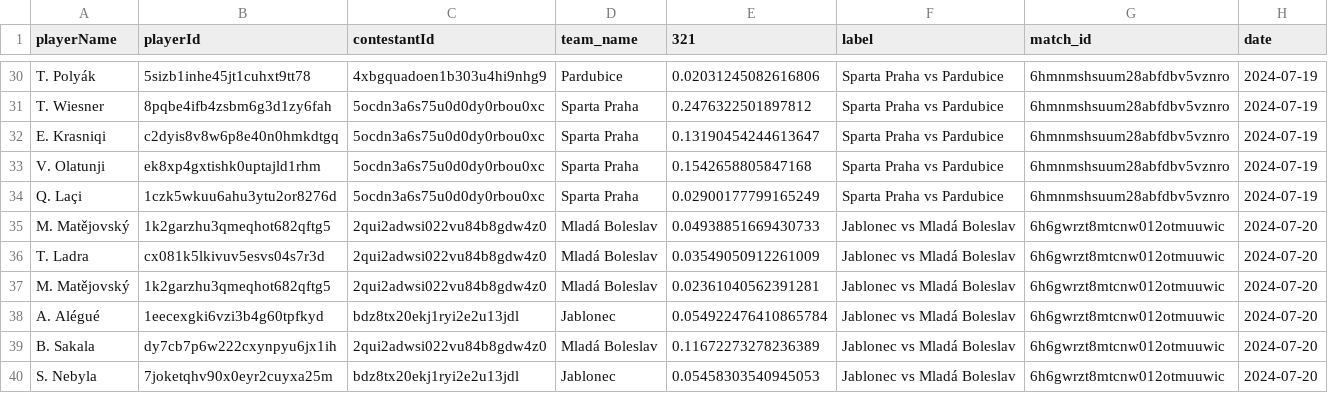
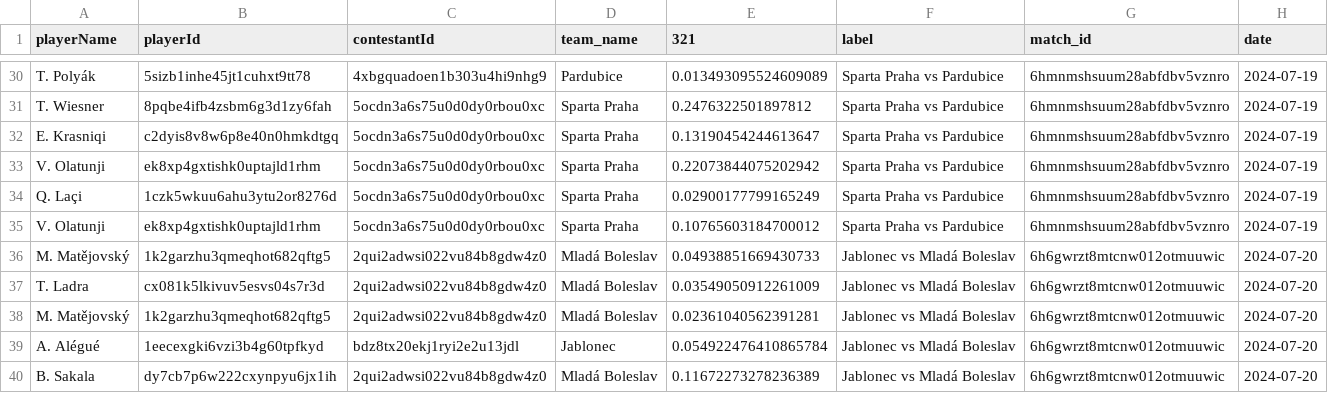
Before and after one commit to AC-Horsens/AC-Horsens-scouting, a CSV file: CZE_Czech_Liga_2024_2025/xg_all CZE_Czech_Liga_2024_2025.csv, drawn as a sheet; only a part is shown, gaps mark what is left out; the shorter side is filled out with more unchanged rows; the diff covers the shown part only; the diff names each change by its address in the sheet, - before the commit and + after, or states it on an @@ line.

```diff
--- a/CZE_Czech_Liga_2024_2025/xg_all CZE_Czech_Liga_2024_2025.csv
+++ b/CZE_Czech_Liga_2024_2025/xg_all CZE_Czech_Liga_2024_2025.csv
-E30 (321): 0.02031245082616806
+E30 (321): 0.013493095524609089
-E33 (321): 0.1542658805847168
+E33 (321): 0.22073844075202942
+row 35: V. Olatunji | ek8xp4gxtishk0uptajld1rhm | 5ocdn3a6s75u0d0dy0rbou0xc | Sparta Praha | 0.10765603184700012 | Sparta Praha vs Pardubice | 6hmnmshsuum28abfdbv5vznro | 2024-07-19
```
Also changed, not shown: 17 added rows and 18 edited cells elsewhere in this file, DNK_Superliga_2024_2025/xg_all DNK_Superliga_2024_2025.csv, FIN_Veikkausliiga_2024/xg_all FIN_Veikkausliiga_2024.csv, 52 other files.
